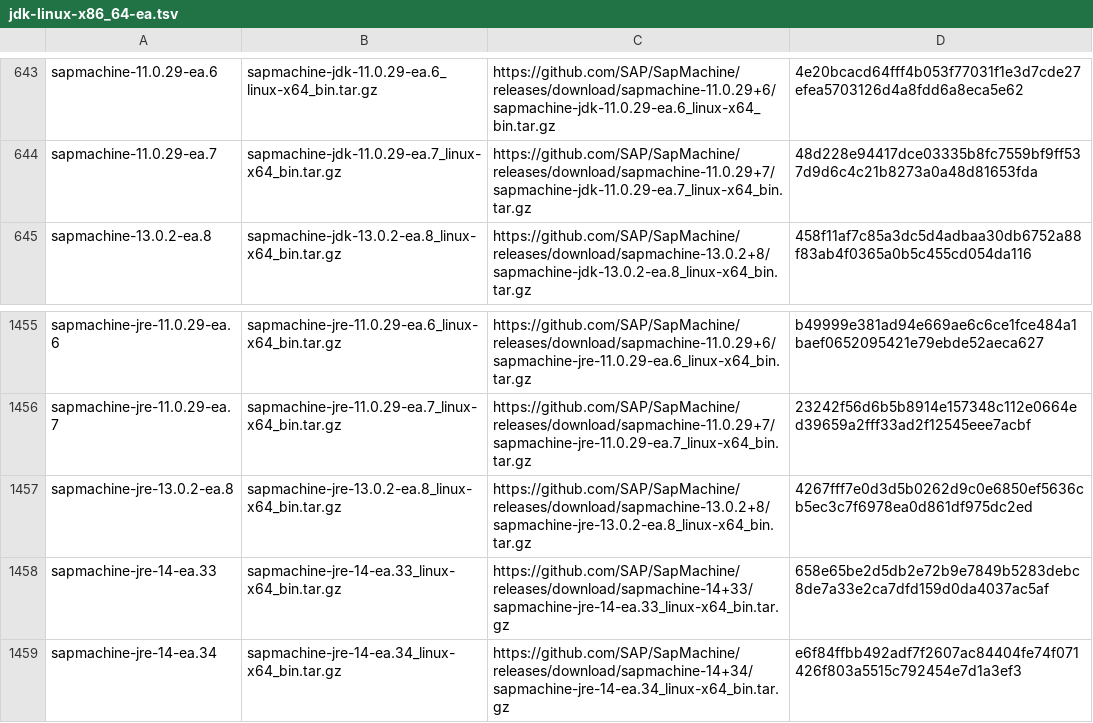
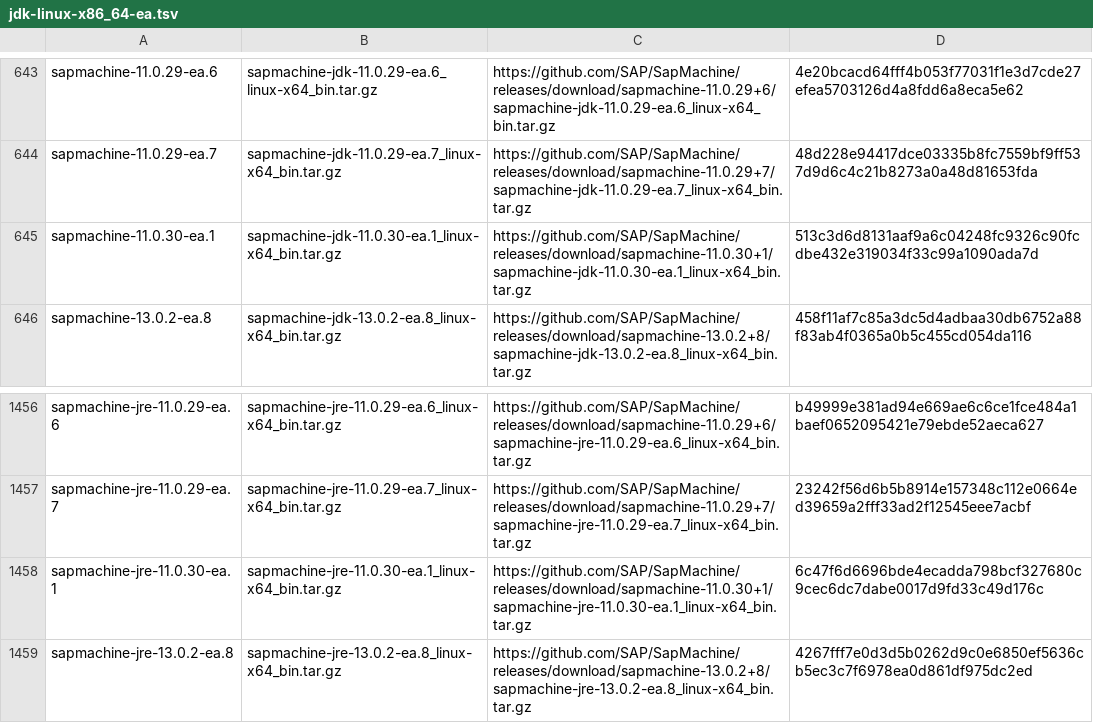
Before and after one commit to halcyon/asdf-java, a TSV file: data/jdk-linux-x86_64-ea.tsv, drawn as a sheet; only a part is shown, gaps mark what is left out; the shorter side is filled out with more unchanged rows.

```diff
--- a/data/jdk-linux-x86_64-ea.tsv
+++ b/data/jdk-linux-x86_64-ea.tsv
@@ -644,2 +644,3 @@ sapmachine-11.0.29-ea.6	sapmachine-jdk-11.0.29-ea.6_linux-x64_bin.tar.gz	https:/
 sapmachine-11.0.29-ea.7	sapmachine-jdk-11.0.29-ea.7_linux-x64_bin.tar.gz	https://github.com/SAP/SapMachine/releases/download/sapmachine-11.0.29+7/sapmachine-jdk-11.0.29-ea.7_linux-x64_bin.tar.gz	48d228e94417dce03335b8fc7559bf9ff537d9d6c4c21b8273a0a48d81653fda
+sapmachine-11.0.30-ea.1	sapmachine-jdk-11.0.30-ea.1_linux-x64_bin.tar.gz	https://github.com/SAP/SapMachine/releases/download/sapmachine-11.0.30+1/sapmachine-jdk-11.0.30-ea.1_linux-x64_bin.tar.gz	513c3d6d8131aaf9a6c04248fc9326c90fcdbe432e319034f33c99a1090ada7d
 sapmachine-13.0.2-ea.8	sapmachine-jdk-13.0.2-ea.8_linux-x64_bin.tar.gz	https://github.com/SAP/SapMachine/releases/download/sapmachine-13.0.2+8/sapmachine-jdk-13.0.2-ea.8_linux-x64_bin.tar.gz	458f11af7c85a3dc5d4adbaa30db6752a88f83ab4f0365a0b5c455cd054da116
@@ -1456,2 +1457,3 @@ sapmachine-jre-11.0.29-ea.6	sapmachine-jre-11.0.29-ea.6_linux-x64_bin.tar.gz	htt
 sapmachine-jre-11.0.29-ea.7	sapmachine-jre-11.0.29-ea.7_linux-x64_bin.tar.gz	https://github.com/SAP/SapMachine/releases/download/sapmachine-11.0.29+7/sapmachine-jre-11.0.29-ea.7_linux-x64_bin.tar.gz	23242f56d6b5b8914e157348c112e0664ed39659a2fff33ad2f12545eee7acbf
+sapmachine-jre-11.0.30-ea.1	sapmachine-jre-11.0.30-ea.1_linux-x64_bin.tar.gz	https://github.com/SAP/SapMachine/releases/download/sapmachine-11.0.30+1/sapmachine-jre-11.0.30-ea.1_linux-x64_bin.tar.gz	6c47f6d6696bde4ecadda798bcf327680c9cec6dc7dabe0017d9fd33c49d176c
 sapmachine-jre-13.0.2-ea.8	sapmachine-jre-13.0.2-ea.8_linux-x64_bin.tar.gz	https://github.com/SAP/SapMachine/releases/download/sapmachine-13.0.2+8/sapmachine-jre-13.0.2-ea.8_linux-x64_bin.tar.gz	4267fff7e0d3d5b0262d9c0e6850ef5636cb5ec3c7f6978ea0d861df975dc2ed
```
Also changed, not shown: 1 other file.
